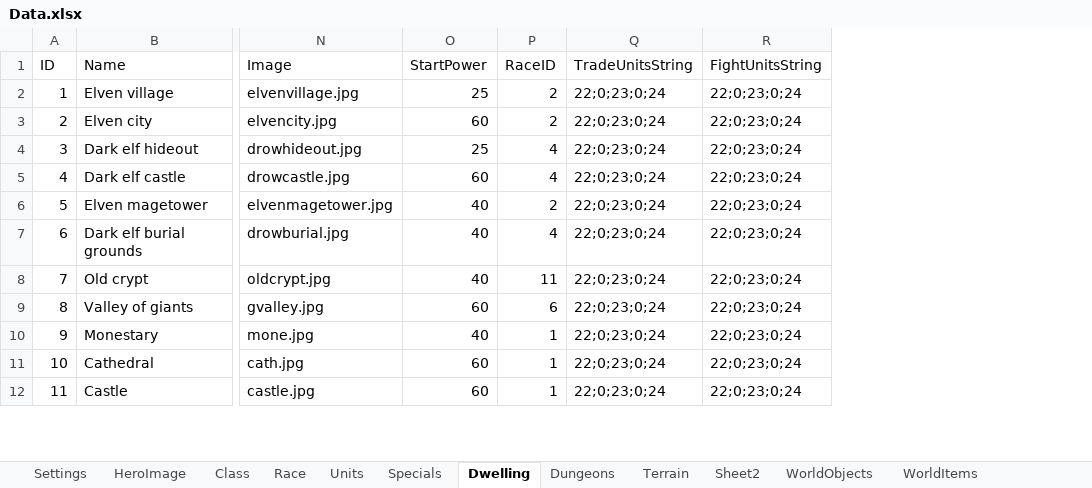
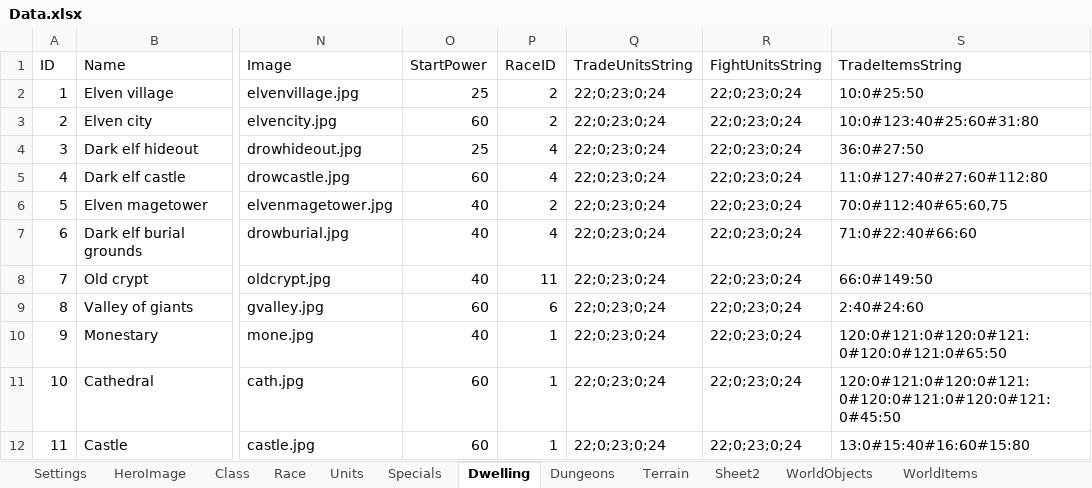
Before and after one commit to JosteinTorseter/ChaoticaOnline, an Excel workbook: ChaoticaOnline/Data/Data.xlsx, sheet Dwelling, drawn as a sheet; only a part is shown, gaps mark what is left out; values as stored, in another font and other column widths than the file's, no borders; the diff names each change by its address in the sheet, - before the commit and + after, or states it on an @@ line.

```diff
--- a/ChaoticaOnline/Data/Data.xlsx (sheet Dwelling)
+++ b/ChaoticaOnline/Data/Data.xlsx (sheet Dwelling)
+column S (TradeItemsString), rows 2-12: 10:0#25:50 | 10:0#123:40#25:60#31:80 | 36:0#27:50 | 11:0#127:40#27:60#112:80 | 70:0#112:40#65:60,75 | 71:0#22:40#66:60 | 66:0#149:50 | 2:40#24:60 | 120:0#121:0#120:0#121:0#120:0#121:0#65:50 | 120:0#121:0#120:0#121:0#120:0#121:0#120:0#121:0#45:50 | 13:0#15:40#16:60#15:80
```
Also changed, not shown: Stuff/Stuff.xlsx, 7 other files.
